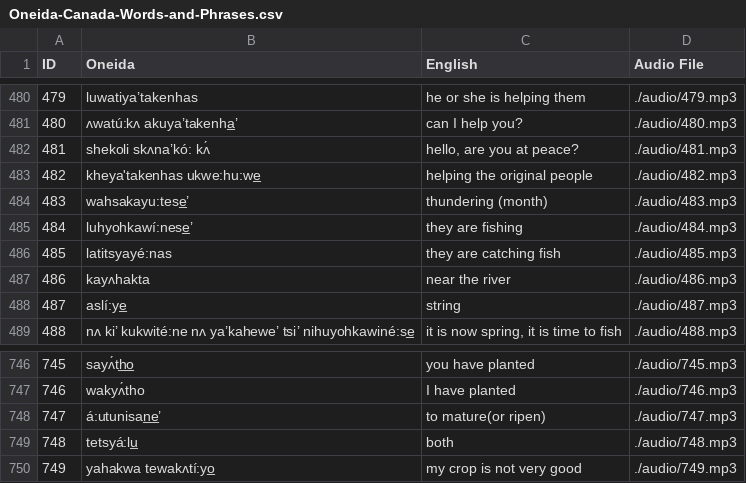
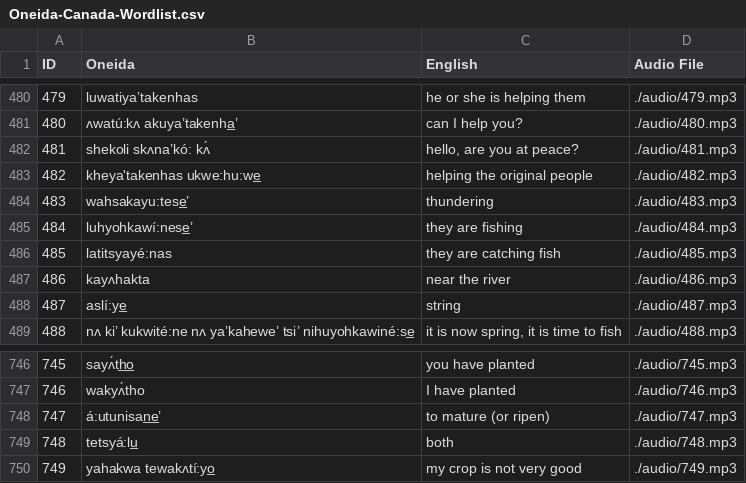
Before and after one commit to cutthroat78/Oneida-Canada-to-English-Dictionary, a CSV file: Oneida-Canada-Wordlist.csv (was Oneida-Canada-Words-and-Phrases.csv), drawn as a sheet; only a part is shown, gaps mark what is left out.

```diff
--- a/Oneida-Canada-Words-and-Phrases.csv
+++ b/Oneida-Canada-Wordlist.csv
@@ -483,3 +483,3 @@ ID,Oneida,English,Audio File
 482,"kheya'takenhas ukwe:hu:we̲","helping the original people","./audio/482.mp3"
-483,"wahsakayu:tese̲’","thundering (month)","./audio/483.mp3"
+483,"wahsakayu:tese̲’","thundering","./audio/483.mp3"
 484,"luhyohkawí:nese̲’","they are fishing","./audio/484.mp3"
@@ -747,3 +747,3 @@ ID,Oneida,English,Audio File
 746,"wakyʌ́tho","I have planted","./audio/746.mp3"
-747,"á:utunisan̲e̲’","to mature(or ripen)","./audio/747.mp3"
+747,"á:utunisan̲e̲’","to mature (or ripen)","./audio/747.mp3"
 748,"tetsyá:lu̲","both","./audio/748.mp3"
```
Also changed, not shown: 25 other files.
